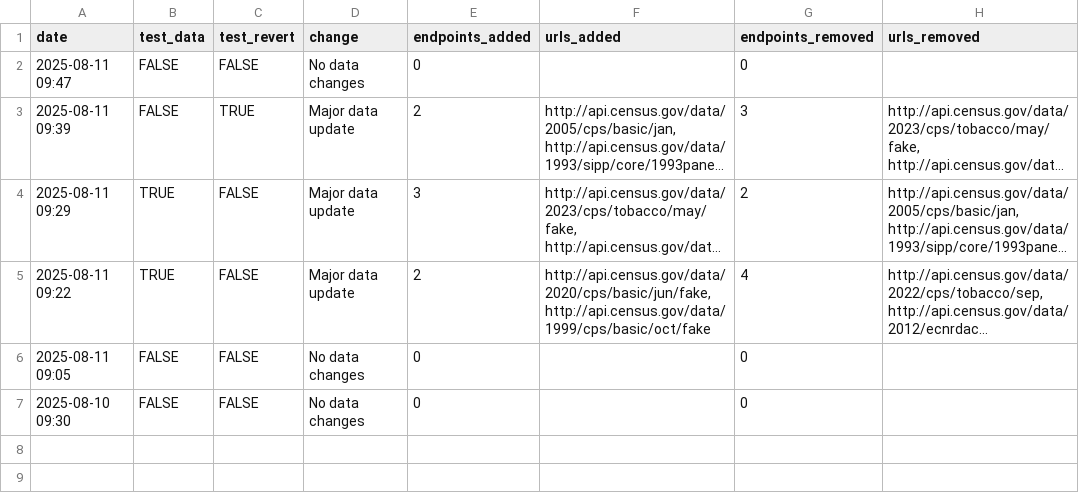
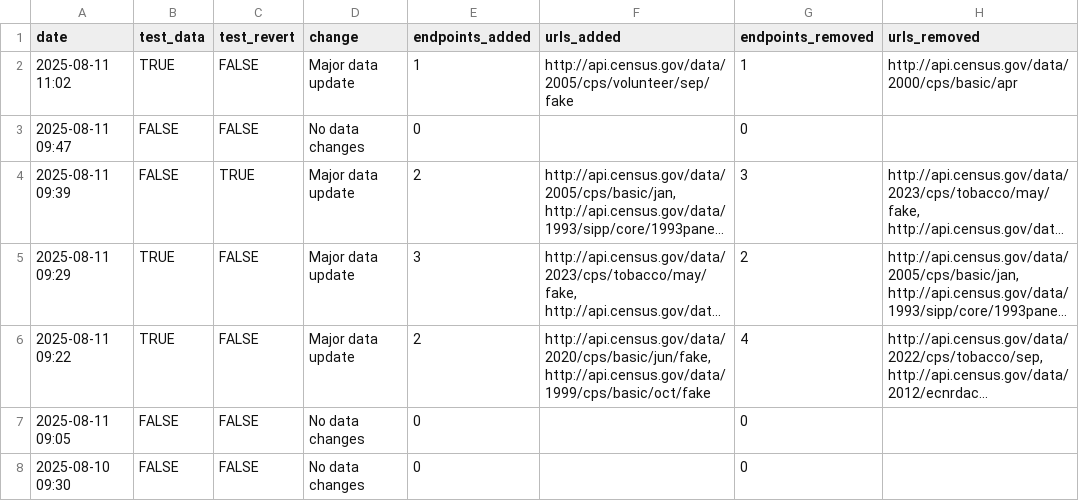
Before and after one commit to andrewallenbruce/census-api-datasets, a CSV file: data/update-log.csv, drawn as a sheet; long unchanged cells end in ….

```diff
--- a/data/update-log.csv
+++ b/data/update-log.csv
@@ -1,2 +1,3 @@
 "date","test_data","test_revert","change","endpoints_added","urls_added","endpoints_removed","urls_removed"
+"2025-08-11 11:02",TRUE,FALSE,"Major data update",1,"http://api.census.gov/data/2005/cps/volunteer/sep/fake",1,"http://api.census.gov/data/2000/cps/basic/apr"
 "2025-08-11 09:47",FALSE,FALSE,"No data changes",0,"",0,""
```
Also changed, not shown: src/routes/_data/endpoint-changes.csv, 3 other files.
